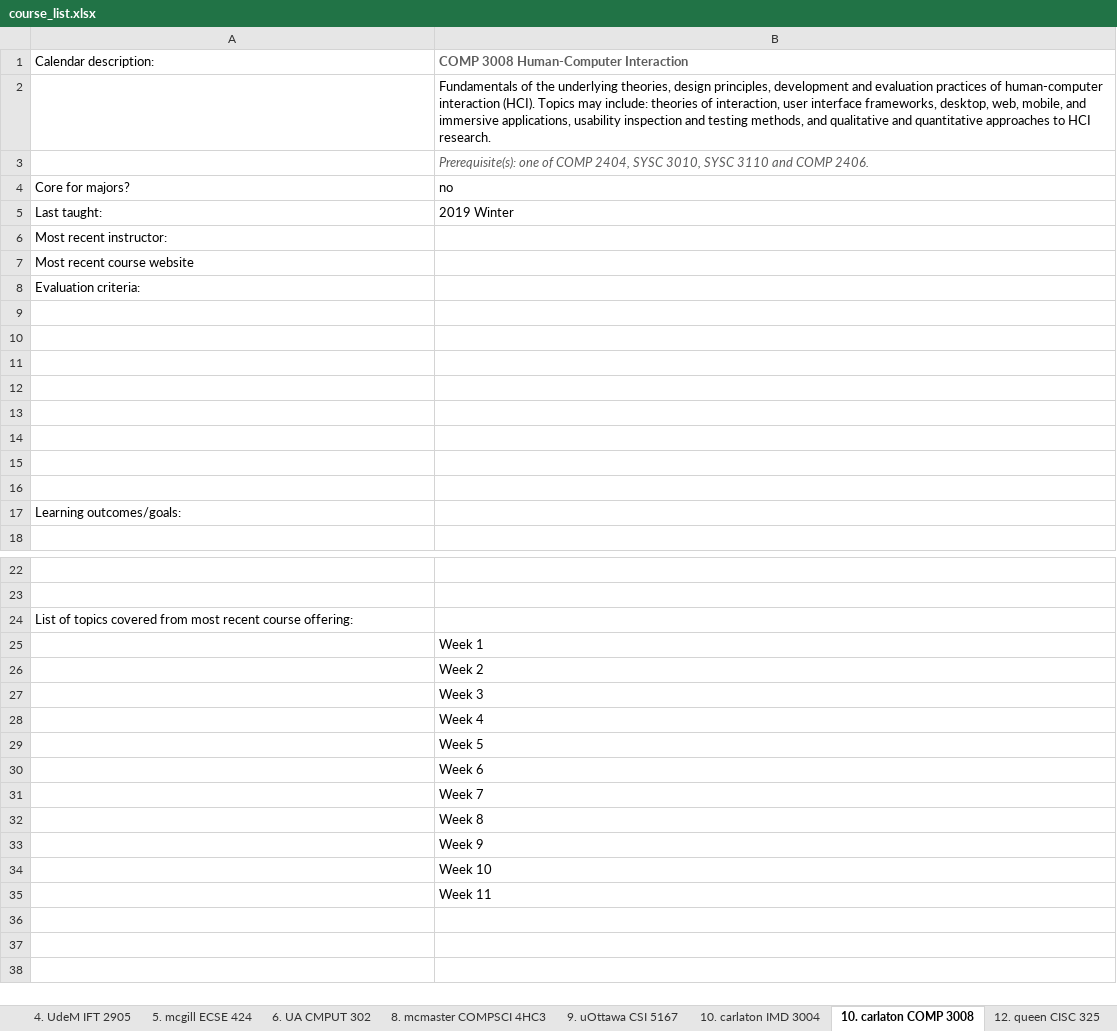
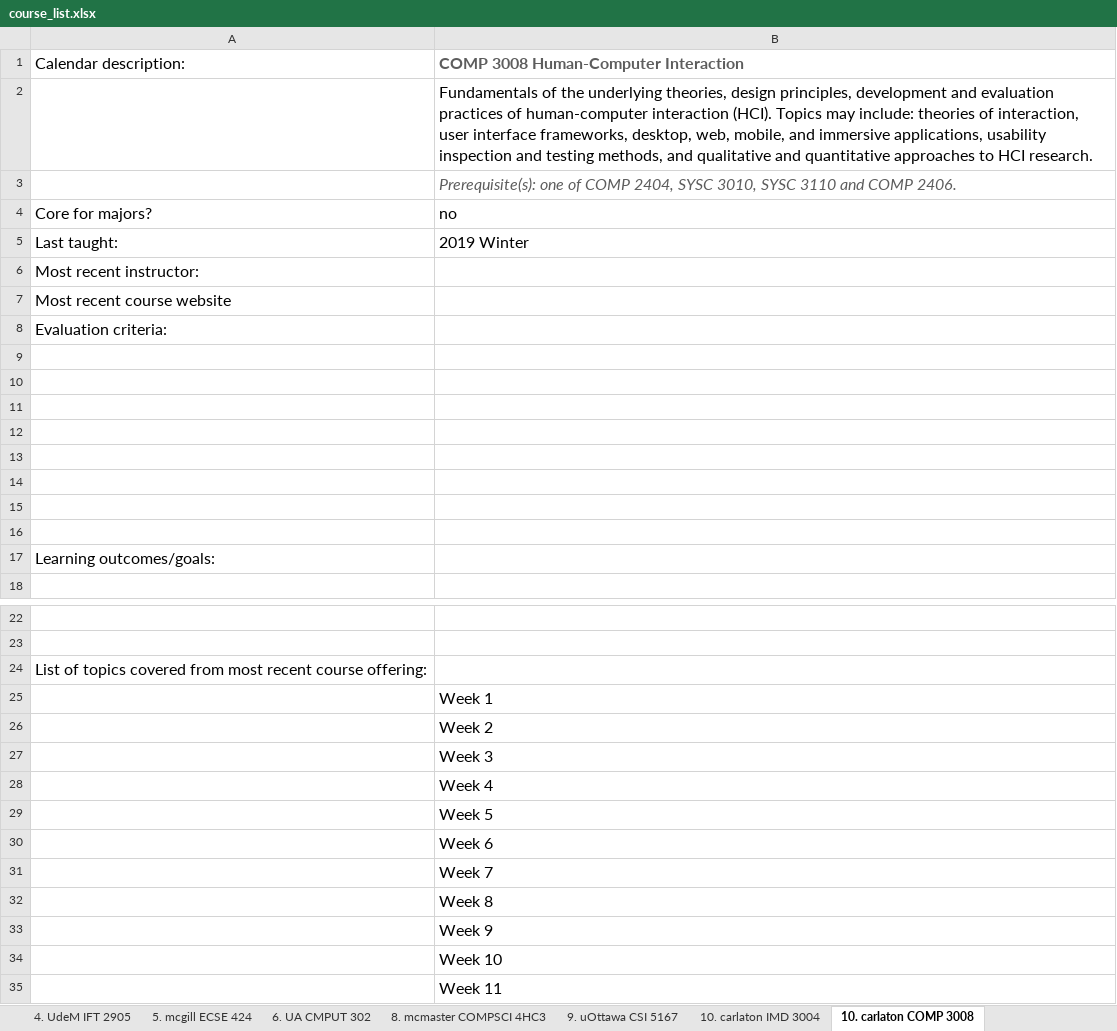
Before and after one commit to keyvankhademi/HCI-Courses-Project, an Excel workbook: HCI_Course/course_list.xlsx, sheet 10. carlaton COMP 3008, drawn as a sheet; only a part is shown, gaps mark what is left out; values as stored, in another font and other column widths than the file's, no borders; the diff names each change by its address in the sheet, - before the commit and + after, or states it on an @@ line.

```diff
--- a/HCI_Course/course_list.xlsx (sheet 10. carlaton COMP 3008)
+++ b/HCI_Course/course_list.xlsx (sheet 10. carlaton COMP 3008)
@@ A1:B1 text size: larger @@
@@ B2:B3 text size: larger @@
@@ A4:B5 text size: larger @@
@@ A6:A8 text size: larger @@
@@ A17 text size: larger @@
@@ A24 text size: larger @@
@@ B25:B35 text size: larger @@
```
Also changed, not shown: sheet top20, sheet 9. uOttawa CSI 5167, sheet 2. UBC CPSC 344, sheet us 3. cmu 49-780, sheet 6. UA CMPUT 302, sheet 10. carlaton IMD 3004, other sheet tabs.
